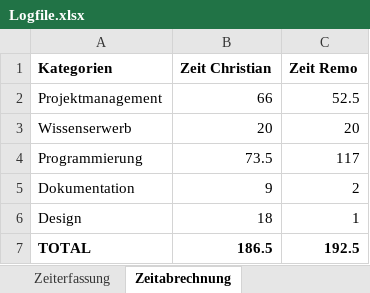
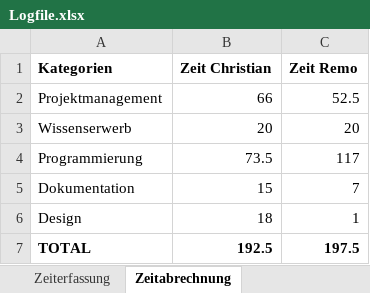
Before and after one commit to SPECCHIODB/SPECCHIO-Webinterface, an Excel workbook: 03_Arbeitsjournal/Logfile.xlsx, sheet Zeitabrechnung, drawn as a sheet; values as stored, in another font and other column widths than the file's, no borders; charts and pictures not drawn; the diff names each change by its address in the sheet, - before the commit and + after, or states it on an @@ line.

Commit message:
zeitabrechnung

```diff
--- a/03_Arbeitsjournal/Logfile.xlsx (sheet Zeitabrechnung)
+++ b/03_Arbeitsjournal/Logfile.xlsx (sheet Zeitabrechnung)
-B5 (Zeit Christian): 9
+B5 (Zeit Christian): 15
-C5 (Zeit Remo): 2
+C5 (Zeit Remo): 7
-B7 (Zeit Christian): 186.5
+B7 (Zeit Christian): 192.5
-C7 (Zeit Remo): 192.5
+C7 (Zeit Remo): 197.5
```
Also changed, not shown: sheet Zeiterfassung, formulas that keep their value, charts or pictures.
